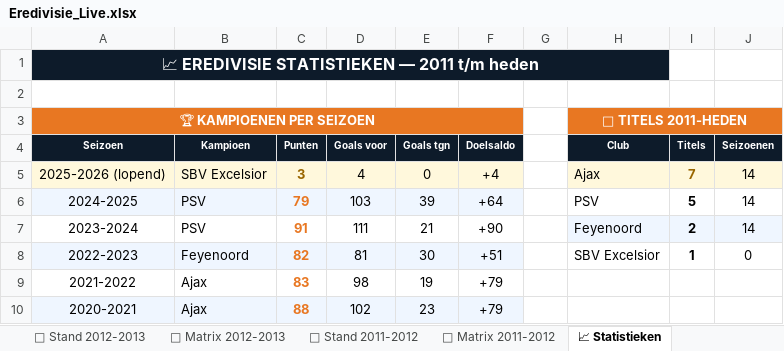
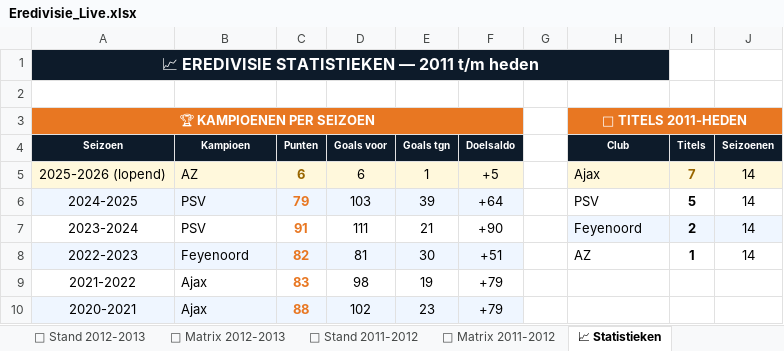
Before and after one commit to Graceland1502/Eredivisie, an Excel workbook: Eredivisie_Live.xlsx, sheet 📈 Statistieken, drawn as a sheet; only a part is shown; values as stored, in another font and other column widths than the file's, no borders; charts and pictures not drawn; the diff names each change by its address in the sheet, - before the commit and + after, or states it on an @@ line.

```diff
--- a/Eredivisie_Live.xlsx (sheet 📈 Statistieken)
+++ b/Eredivisie_Live.xlsx (sheet 📈 Statistieken)
-B5 (Kampioen): SBV Excelsior
+B5 (Kampioen): AZ
-C5 (Punten): 3
+C5 (Punten): 6
-D5 (Goals voor): 4
+D5 (Goals voor): 6
-E5 (Goals tgn): 0
+E5 (Goals tgn): 1
-F5 (Doelsaldo): +4
+F5 (Doelsaldo): +5
-H8 (Club): SBV Excelsior
+H8 (Club): AZ
-J8 (Seizoenen): 0
+J8 (Seizoenen): 14
```
Also changed, not shown: sheet 📊 Live Stand 2025-2026, sheet ⚽ Matrix 2025-2026.
